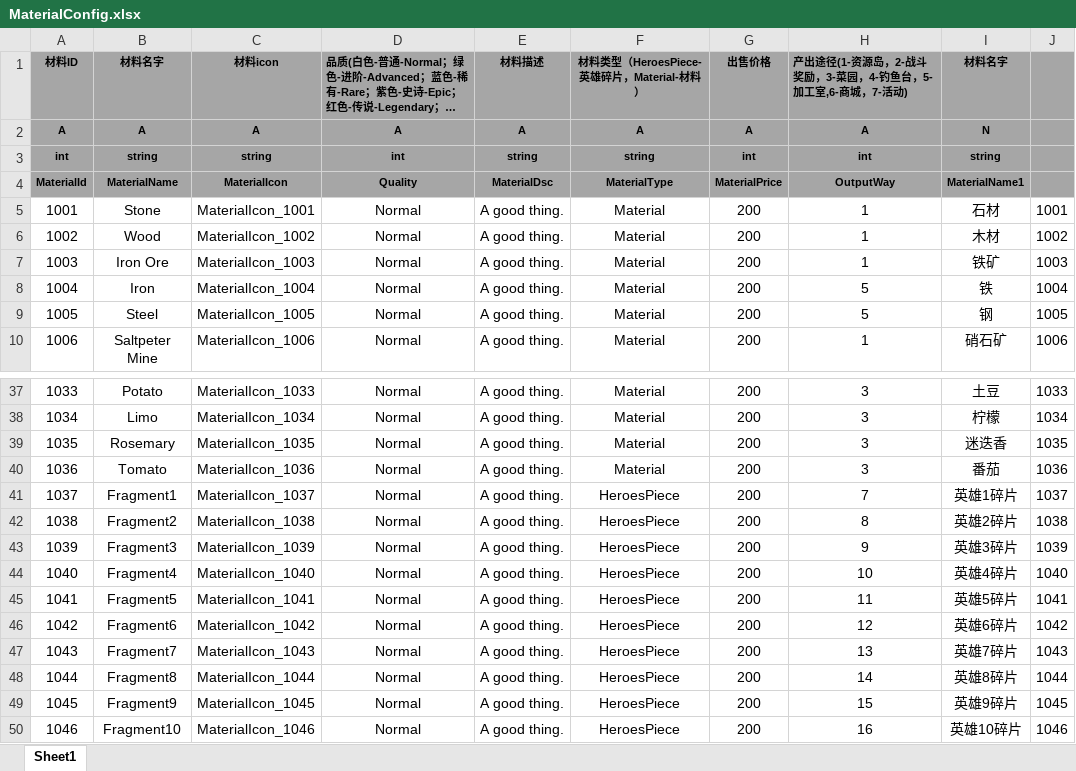
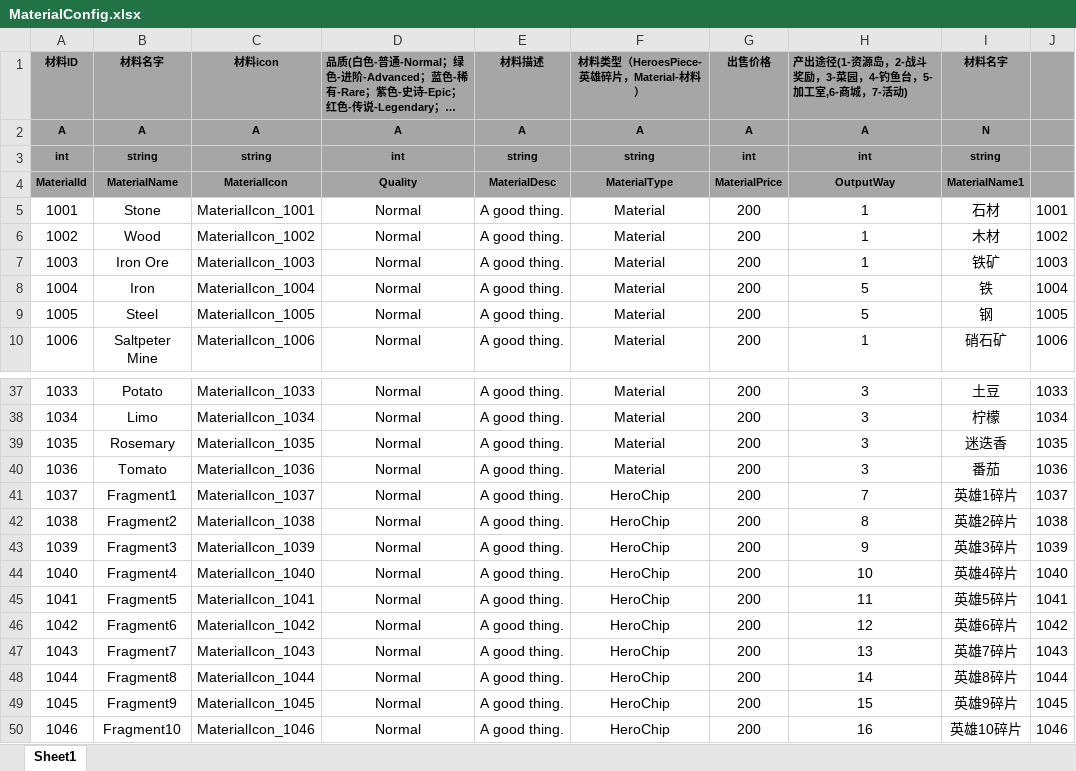
Before and after one commit to tkonexhh/LegendOfPirate, an Excel workbook: Tables/Sources/gameplay/MaterialConfig.xlsx, sheet Sheet1, drawn as a sheet; only a part is shown, gaps mark what is left out; long unchanged cells end in …; values as stored, in another font and other column widths than the file's, no borders; the diff names each change by its address in the sheet, - before the commit and + after, or states it on an @@ line.

Commit message:
材料表修改

```diff
--- a/Tables/Sources/gameplay/MaterialConfig.xlsx (sheet Sheet1)
+++ b/Tables/Sources/gameplay/MaterialConfig.xlsx (sheet Sheet1)
-E4 (材料描述): MaterialDsc
+E4 (材料描述): MaterialDesc
-F41:F50: HeroesPiece
+F41:F50: HeroChip
```
